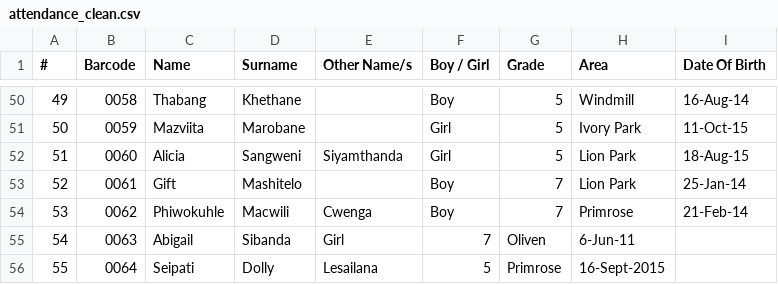
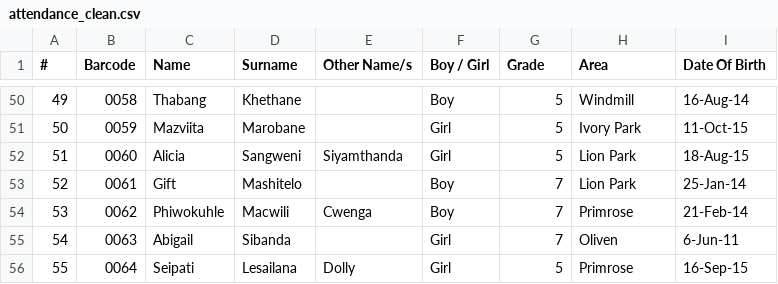
Before and after one commit to Thoko654/Attendance-Register-, a CSV file: attendance_clean.csv, drawn as a sheet; only a part is shown, gaps mark what is left out.

Commit message:
Add files via upload

```diff
--- a/attendance_clean.csv
+++ b/attendance_clean.csv
@@ -54,3 +54,3 @@
 53,0062,Phiwokuhle,Macwili,Cwenga,Boy,7,Primrose,21-Feb-14
-54,0063,Abigail,Sibanda,Girl,7,Oliven,6-Jun-11
-55,0064,Seipati,Dolly,Lesailana,5,Primrose,16-Sept-2015,
+54,0063,Abigail,Sibanda,,Girl,7,Oliven,6-Jun-11
+55,0064,Seipati,Lesailana,Dolly,Girl,5,Primrose,16-Sep-15
```
